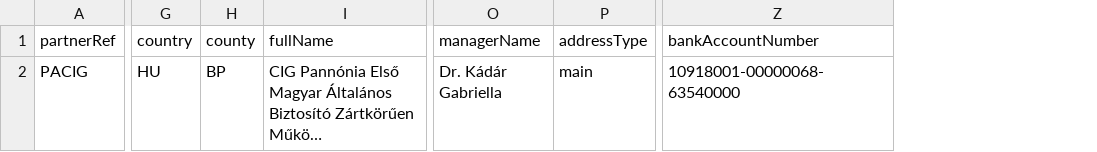
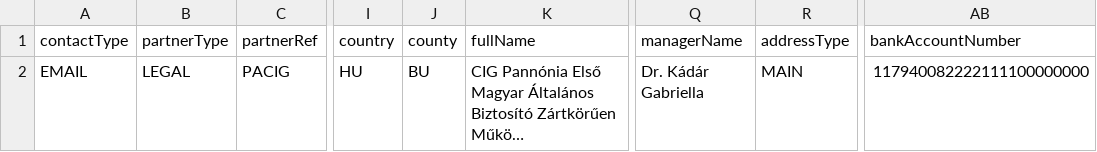
Before and after one commit to zooltan93/Zoltanbs, a CSV file: resources/csv/cig_partner.csv, drawn as a sheet; only a part is shown, gaps mark what is left out; long unchanged cells end in …; addresses are those after the commit; the diff names each change by its address in the sheet, - before the commit and + after, or states it on an @@ line.

```diff
--- a/resources/csv/cig_partner.csv
+++ b/resources/csv/cig_partner.csv
+column A (contactType), row 2: EMAIL
+column B (partnerType), row 2: LEGAL
-J2 (county): BP
+J2 (county): BU
-R2 (addressType): main
+R2 (addressType): MAIN
-AB2 (bankAccountNumber): 10918001-00000068-63540000
+AB2 (bankAccountNumber): 117940082222111100000000
```
Also changed, not shown: resources/csv/ober_partner.csv, 4 other files.
